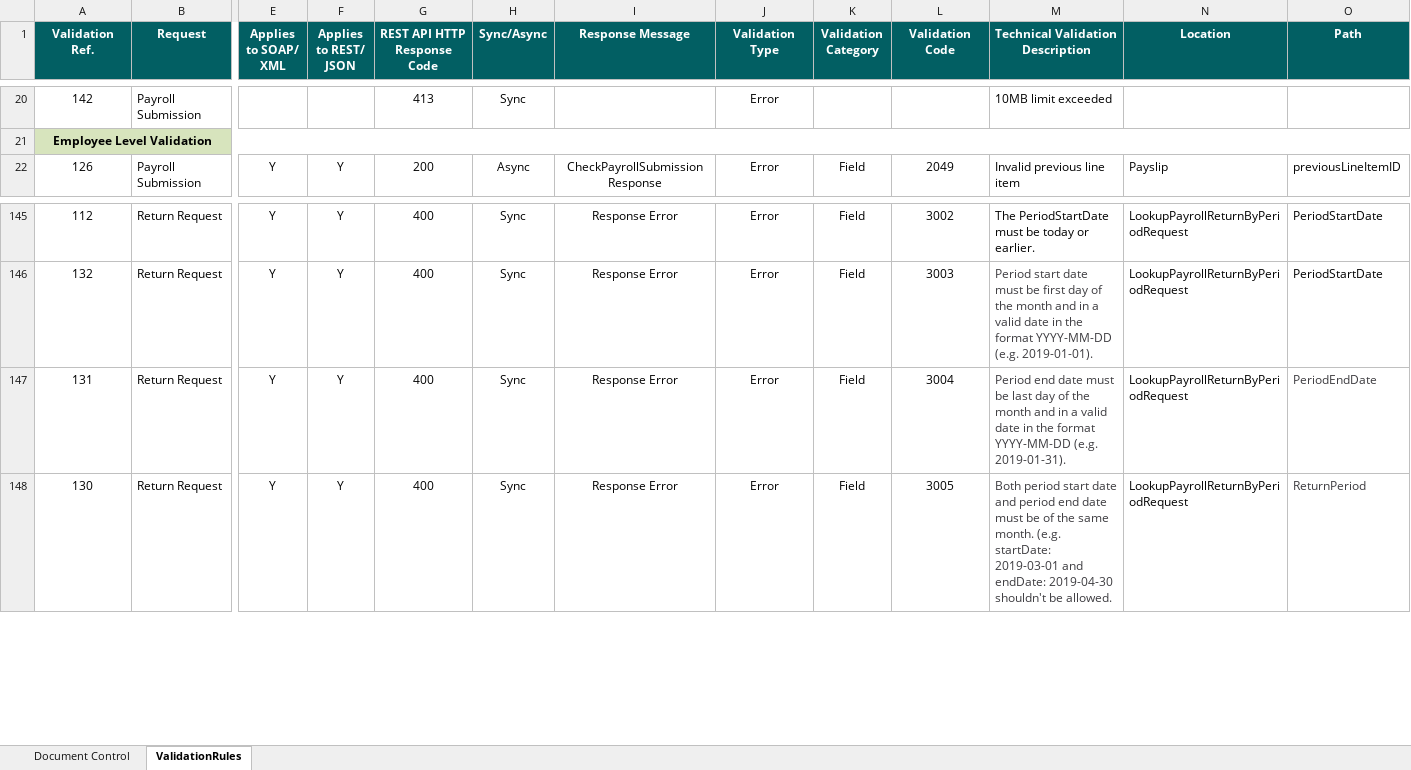
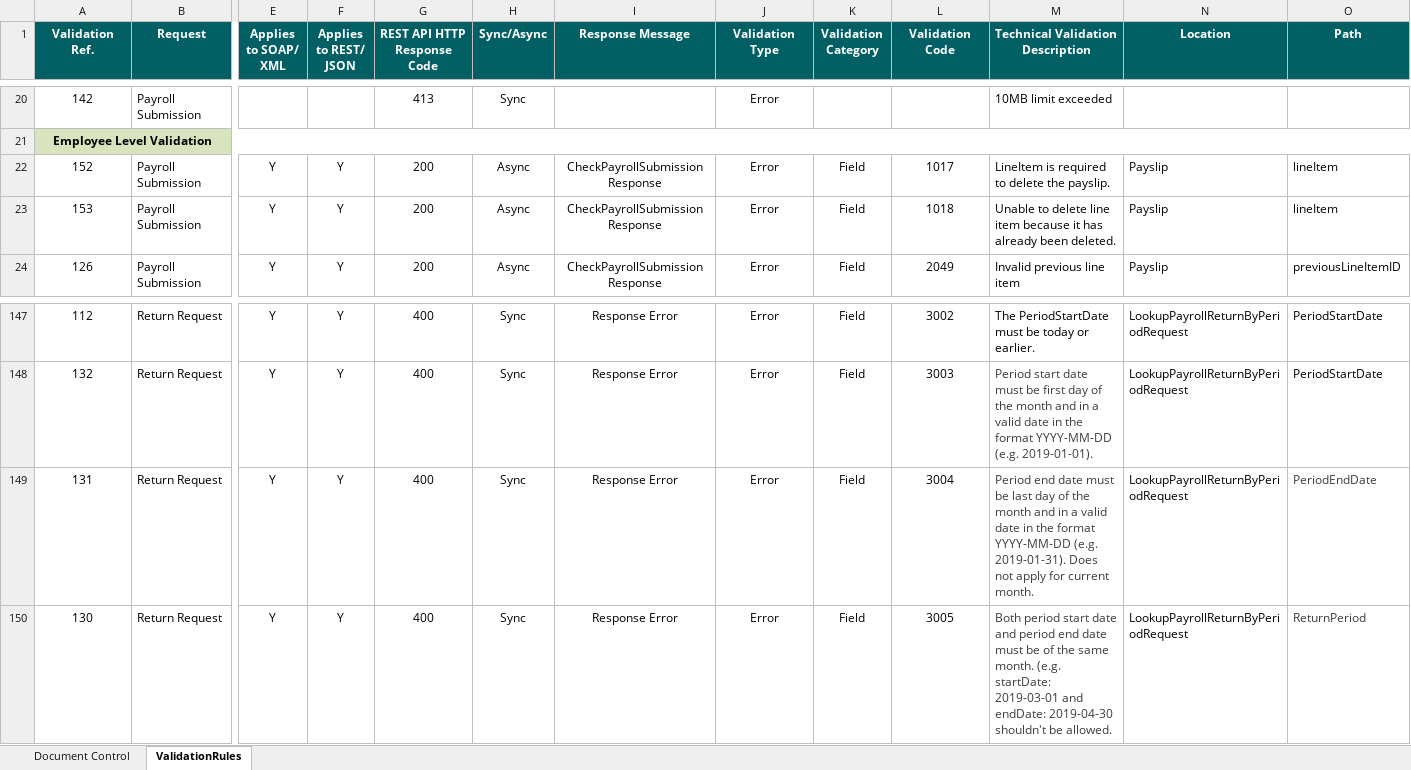
Before and after one commit to revtestaccount/paye-employers-documentation, an Excel workbook: data-items/Employer_Submission_RPN_Validation_Rules.xlsx, sheet ValidationRules, drawn as a sheet; only a part is shown, gaps mark what is left out; values as stored, in another font and other column widths than the file's, no borders; addresses are those after the commit; rows hold the shown columns only; the diff names each change by its address in the sheet, - before the commit and + after, or states it on an @@ line.

Commit message:
updated validation rules

```diff
--- a/data-items/Employer_Submission_RPN_Validation_Rules.xlsx (sheet ValidationRules)
+++ b/data-items/Employer_Submission_RPN_Validation_Rules.xlsx (sheet ValidationRules)
+row 22: 152 | Payroll Submission | Y | Y | 200 | Async | CheckPayrollSubmission Response | Error | Field | 1017 | LineItem is required to delete the payslip. | Payslip | lineItem
+row 23: 153 | Payroll Submission | Y | Y | 200 | Async | CheckPayrollSubmission Response | Error | Field | 1018 | Unable to delete line item because it has already been deleted. | Payslip | lineItem
-M149 (Technical Validation Description): …(e.g. 2019-01-31).
+M149 (Technical Validation Description): …(e.g. 2019-01-31). Does not apply for current month.
```
Also changed, not shown: sheet Document Control, Schema Publication Changelog.xlsx, 1 other file.
